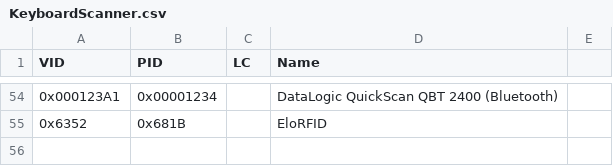
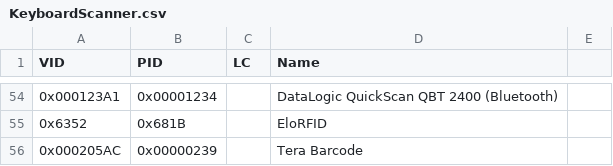
Before and after one commit to twppsn/ppsn, a CSV file: PPSnDesktopUI/UI/KeyboardScanner.csv, drawn as a sheet; only a part is shown, gaps mark what is left out.

```diff
--- a/PPSnDesktopUI/UI/KeyboardScanner.csv
+++ b/PPSnDesktopUI/UI/KeyboardScanner.csv
@@ -55 +55,2 @@
 0x6352;0x681B;;EloRFID
+0x000205AC;0x00000239;;Tera Barcode
```
Also changed, not shown: 1 other file.
